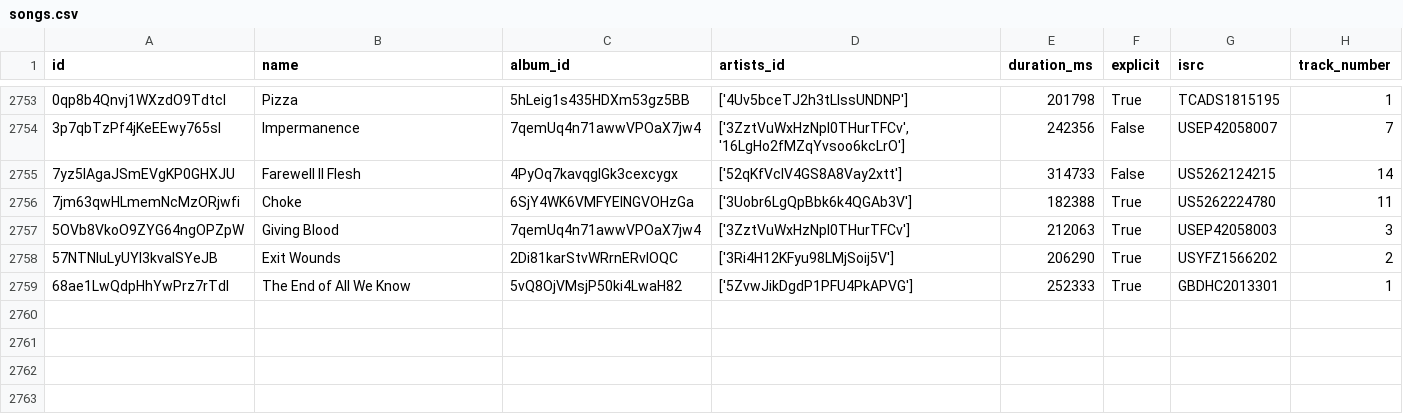
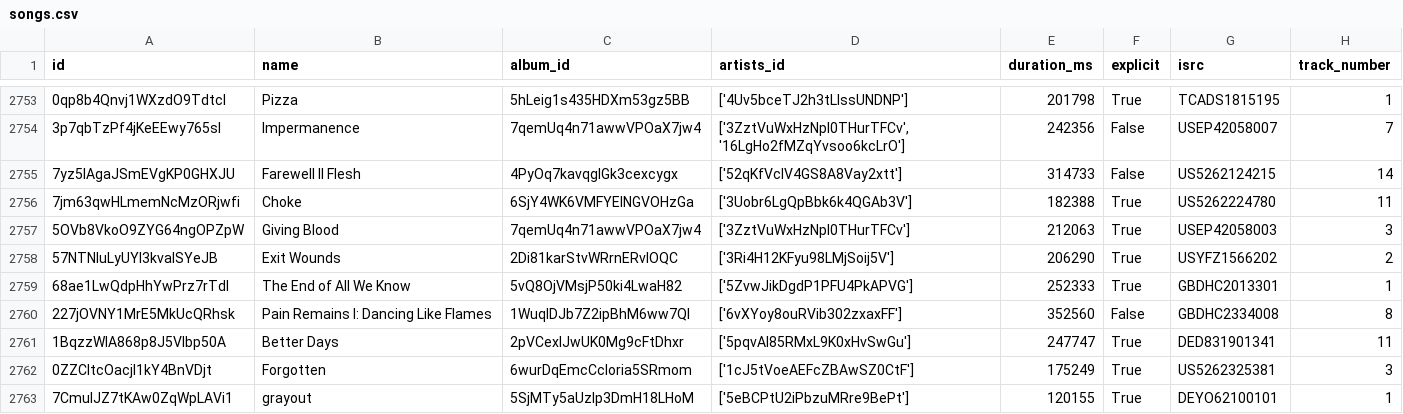
Before and after one commit to iochoa808/SpotifyData, a CSV file: data/songs.csv, drawn as a sheet; only a part is shown, gaps mark what is left out.

```diff
--- a/data/songs.csv
+++ b/data/songs.csv
@@ -2759 +2759,5 @@ id,name,album_id,artists_id,duration_ms,explicit,isrc,track_number
 68ae1LwQdpHhYwPrz7rTdl,The End of All We Know,5vQ8OjVMsjP50ki4LwaH82,['5ZvwJikDgdP1PFU4PkAPVG'],252333,True,GBDHC2013301,1
+227jOVNY1MrE5MkUcQRhsk,Pain Remains I: Dancing Like Flames,1WuqlDJb7Z2ipBhM6ww7QI,['6vXYoy8ouRVib302zxaxFF'],352560,False,GBDHC2334008,8
+1BqzzWlA868p8J5VIbp50A,Better Days,2pVCexIJwUK0Mg9cFtDhxr,['5pqvAI85RMxL9K0xHvSwGu'],247747,True,DED831901341,11
+0ZZCltcOacjI1kY4BnVDjt,Forgotten,6wurDqEmcCcIoria5SRmom,['1cJ5tVoeAEFcZBAwSZ0CtF'],175249,True,US5262325381,3
+7CmuIJZ7tKAw0ZqWpLAVi1,grayout,5SjMTy5aUzIp3DmH18LHoM,['5eBCPtU2iPbzuMRre9BePt'],120155,True,DEYO62100101,1
```
Also changed, not shown: data/albums.csv, data/artists.csv, 1 other file.
